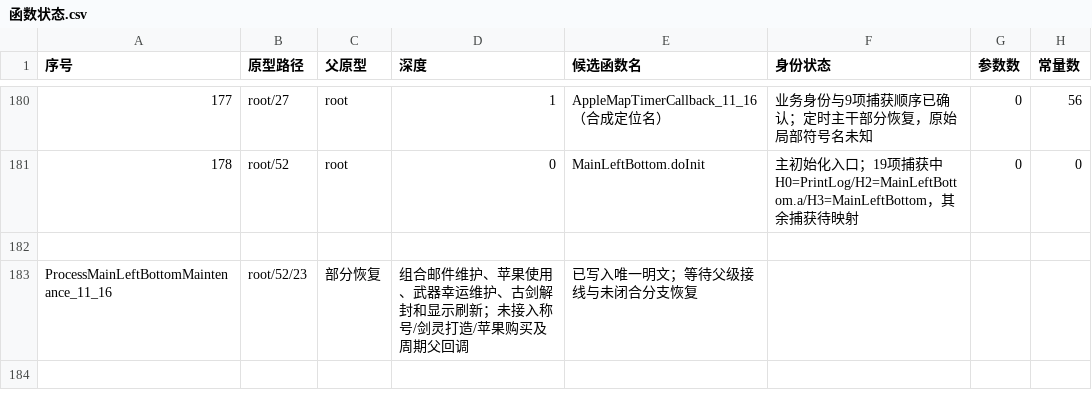
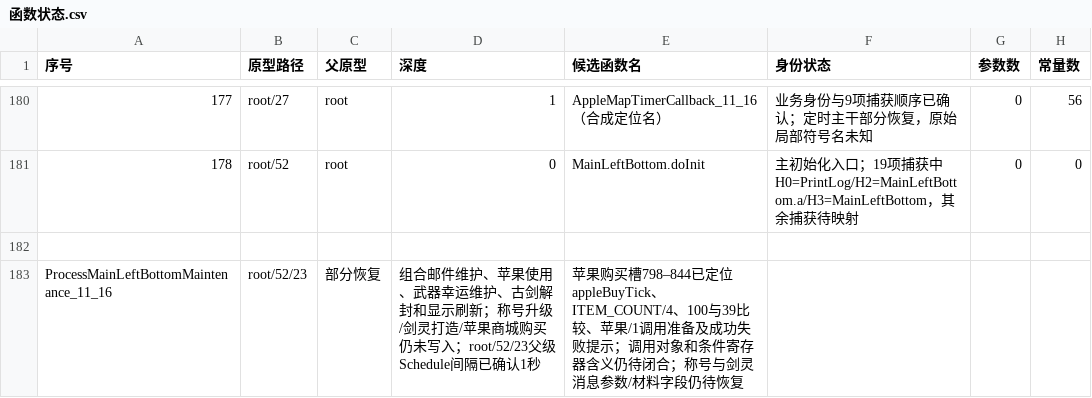
Before and after one commit to panchengdong88888/wjjm, a CSV file: 11.16/函数状态.csv, drawn as a sheet; only a part is shown, gaps mark what is left out; the diff names each change by its address in the sheet, - before the commit and + after, or states it on an @@ line.

Commit message:
Clarify root52 callback branch restoration status

```diff
--- a/11.16/函数状态.csv
+++ b/11.16/函数状态.csv
-D183 (深度): …示刷新；未接入称号/剑灵打造/苹果购买及周期父回调
+D183 (深度): …示刷新；称号升级/剑灵打造/苹果商城购买仍未写入；root/52/23父级Schedule间隔已确认1秒
-E183 (候选函数名): 已写入唯一明文；等待父级接线与未闭合分支恢复
+E183 (候选函数名): 苹果购买槽798–844已定位appleBuyTick、ITEM_COUNT/4、100与39比较、苹果/1调用准备及成功失败提示；调用对象和条件寄存器含义仍待闭合；称号与剑灵消息参数/材料字段仍待恢复
```
